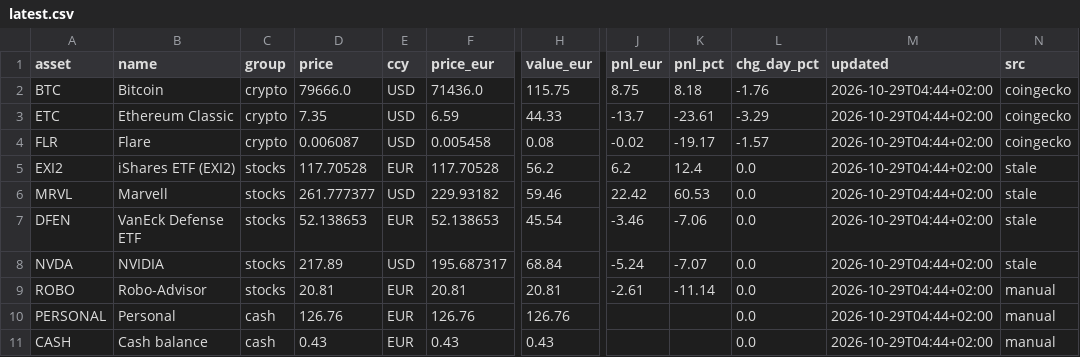
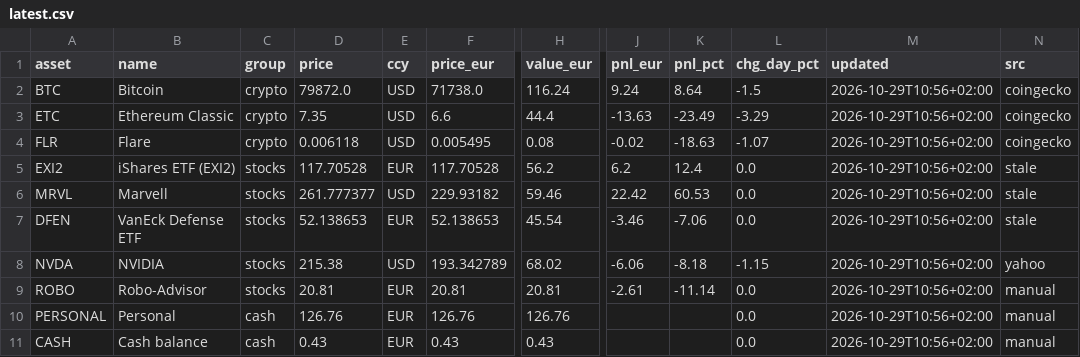
Before and after one commit to asparuhtah/bot, a CSV file: docs/invest/latest.csv, drawn as a sheet; only a part is shown, gaps mark what is left out; the diff names each change by its address in the sheet, - before the commit and + after, or states it on an @@ line.

```diff
--- a/docs/invest/latest.csv
+++ b/docs/invest/latest.csv
-D2 (price): 79666.0
+D2 (price): 79872.0
-F2 (price_eur): 71436.0
+F2 (price_eur): 71738.0
-H2 (value_eur): 115.75
+H2 (value_eur): 116.24
-J2 (pnl_eur): 8.75
+J2 (pnl_eur): 9.24
-K2 (pnl_pct): 8.18
+K2 (pnl_pct): 8.64
-L2 (chg_day_pct): -1.76
+L2 (chg_day_pct): -1.5
-M2:M11 (updated): 2026-10-29T04:44+02:00
+M2:M11 (updated): 2026-10-29T10:56+02:00
-F3 (price_eur): 6.59
+F3 (price_eur): 6.6
-H3 (value_eur): 44.33
+H3 (value_eur): 44.4
-J3 (pnl_eur): -13.7
+J3 (pnl_eur): -13.63
-K3 (pnl_pct): -23.61
+K3 (pnl_pct): -23.49
-D4 (price): 0.006087
+D4 (price): 0.006118
-F4 (price_eur): 0.005458
+F4 (price_eur): 0.005495
-K4 (pnl_pct): -19.17
+K4 (pnl_pct): -18.63
-L4 (chg_day_pct): -1.57
+L4 (chg_day_pct): -1.07
-D8 (price): 217.89
+D8 (price): 215.38
-F8 (price_eur): 195.687317
+F8 (price_eur): 193.342789
-H8 (value_eur): 68.84
+H8 (value_eur): 68.02
-J8 (pnl_eur): -5.24
+J8 (pnl_eur): -6.06
-K8 (pnl_pct): -7.07
+K8 (pnl_pct): -8.18
-L8 (chg_day_pct): 0.0
+L8 (chg_day_pct): -1.15
-N8 (src): stale
+N8 (src): yahoo
```
Also changed, not shown: docs/invest/daily.csv, docs/invest/prices_hourly.csv, 2 other files.
